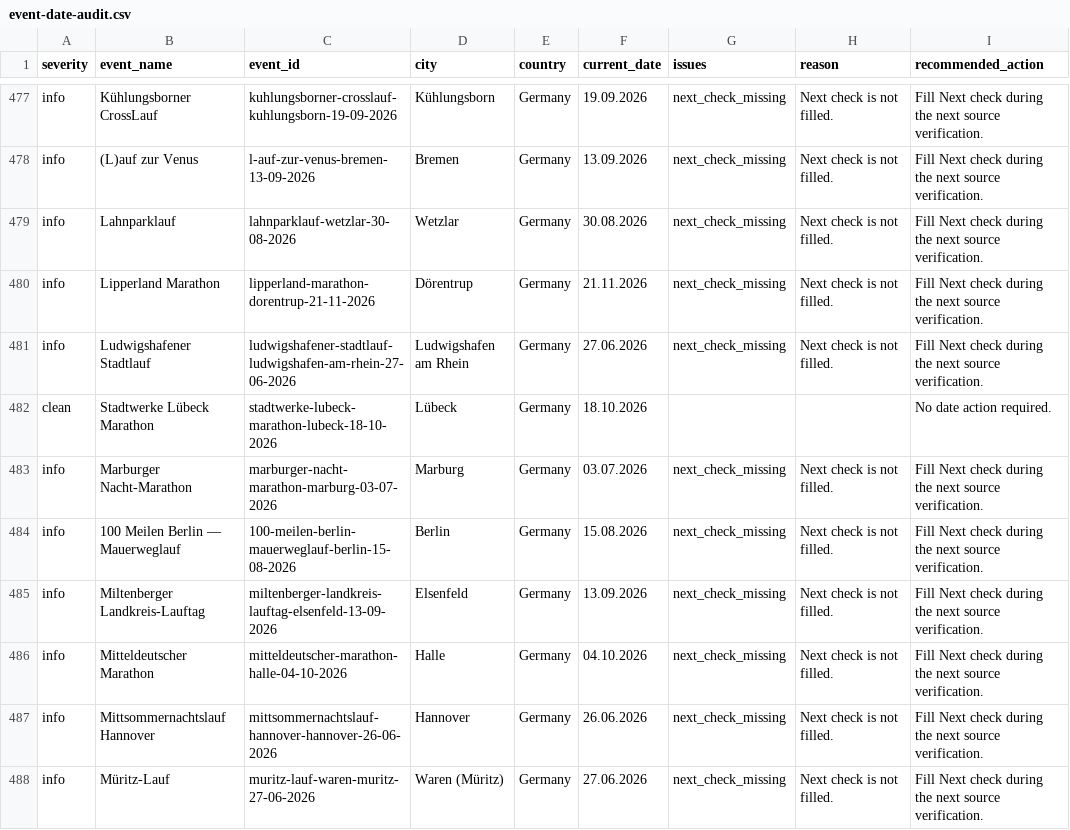
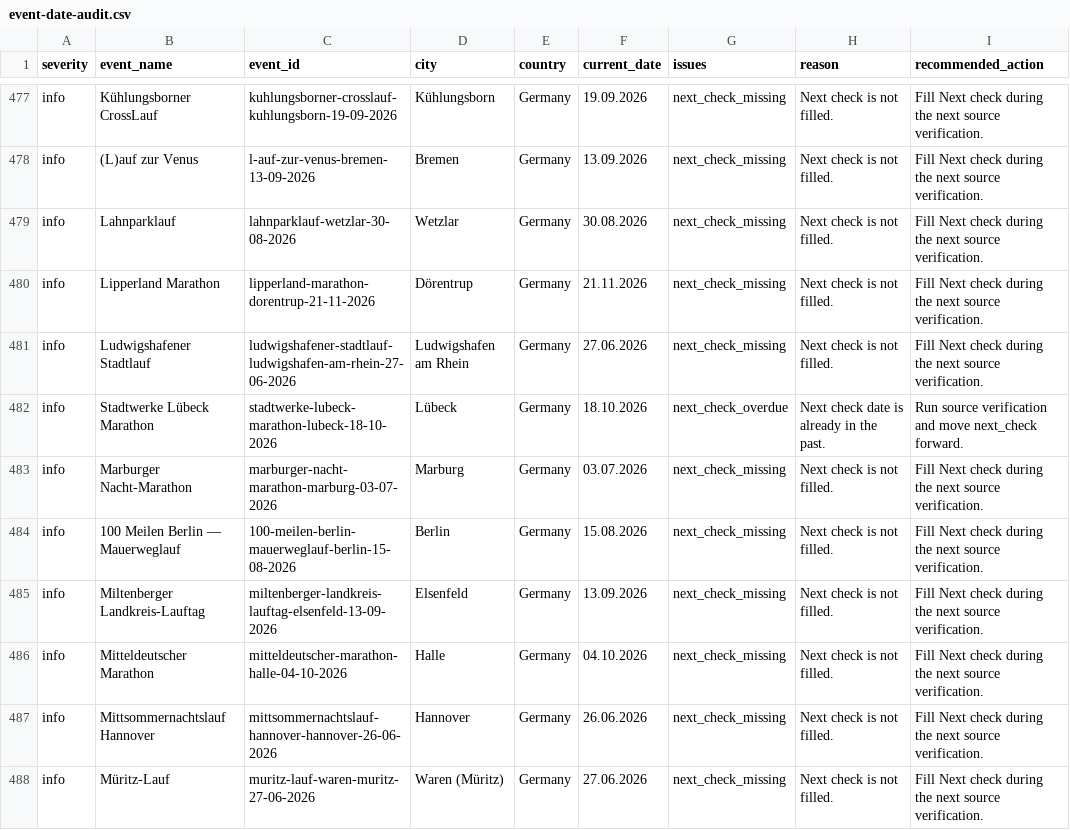
Before and after one commit to paulalbrecht1/SPORTEVENTMAP, a CSV file: reports/event-date-audit.csv, drawn as a sheet; only a part is shown, gaps mark what is left out; the diff covers the shown part only.

```diff
--- a/reports/event-date-audit.csv
+++ b/reports/event-date-audit.csv
@@ -481,3 +481,3 @@ info;Lipperland Marathon;lipperland-marathon-dorentrup-21-11-2026;Dörentrup;Ger
 info;Ludwigshafener Stadtlauf;ludwigshafener-stadtlauf-ludwigshafen-am-rhein-27-06-2026;Ludwigshafen am Rhein;Germany;27.06.2026;next_check_missing;Next check is not filled.;Fill Next check during the next source verification.
-clean;Stadtwerke Lübeck Marathon;stadtwerke-lubeck-marathon-lubeck-18-10-2026;Lübeck;Germany;18.10.2026;;;No date action required.
+info;Stadtwerke Lübeck Marathon;stadtwerke-lubeck-marathon-lubeck-18-10-2026;Lübeck;Germany;18.10.2026;next_check_overdue;Next check date is already in the past.;Run source verification and move next_check forward.
 info;Marburger Nacht-Marathon;marburger-nacht-marathon-marburg-03-07-2026;Marburg;Germany;03.07.2026;next_check_missing;Next check is not filled.;Fill Next check during the next source verification.
```
Also changed, not shown: 46 edited cells elsewhere in this file, data/events.csv, 8 other files.
